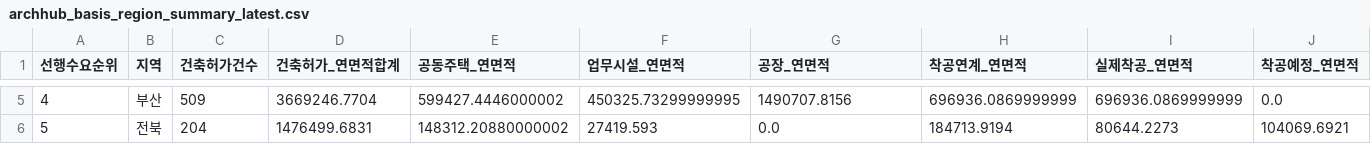
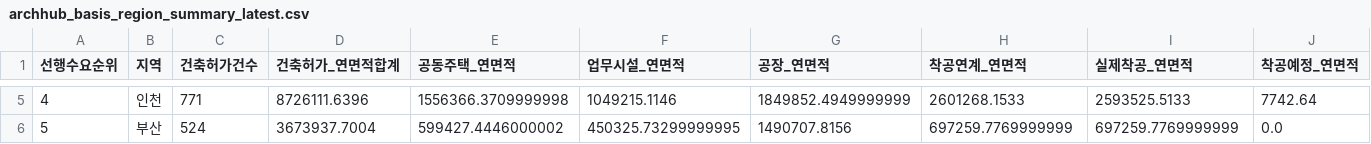
Before and after one commit to Ronaldooh123/steel-demand-report, a CSV file: data/cache/archhub_basis_region_summary_latest.csv, drawn as a sheet; only a part is shown, gaps mark what is left out; the diff covers the shown part only; the diff names each change by its address in the sheet, - before the commit and + after, or states it on an @@ line.

```diff
--- a/data/cache/archhub_basis_region_summary_latest.csv
+++ b/data/cache/archhub_basis_region_summary_latest.csv
-B5 (지역): 부산
+B5 (지역): 인천
-C5 (건축허가건수): 509
+C5 (건축허가건수): 771
-D5 (건축허가_연면적합계): 3669246.7704
+D5 (건축허가_연면적합계): 8726111.6396
-E5 (공동주택_연면적): 599427.4446000002
+E5 (공동주택_연면적): 1556366.3709999998
-F5 (업무시설_연면적): 450325.73299999995
+F5 (업무시설_연면적): 1049215.1146
-G5 (공장_연면적): 1490707.8156
+G5 (공장_연면적): 1849852.4949999999
-H5 (착공연계_연면적): 696936.0869999999
+H5 (착공연계_연면적): 2601268.1533
-I5 (실제착공_연면적): 696936.0869999999
+I5 (실제착공_연면적): 2593525.5133
-J5 (착공예정_연면적): 0.0
+J5 (착공예정_연면적): 7742.64
-B6 (지역): 전북
+B6 (지역): 부산
-C6 (건축허가건수): 204
+C6 (건축허가건수): 524
-D6 (건축허가_연면적합계): 1476499.6831
+D6 (건축허가_연면적합계): 3673937.7004
-E6 (공동주택_연면적): 148312.20880000002
+E6 (공동주택_연면적): 599427.4446000002
-F6 (업무시설_연면적): 27419.593
+F6 (업무시설_연면적): 450325.73299999995
-G6 (공장_연면적): 0.0
+G6 (공장_연면적): 1490707.8156
-H6 (착공연계_연면적): 184713.9194
+H6 (착공연계_연면적): 697259.7769999999
-I6 (실제착공_연면적): 80644.2273
+I6 (실제착공_연면적): 697259.7769999999
-J6 (착공예정_연면적): 104069.6921
+J6 (착공예정_연면적): 0.0
```
Also changed, not shown: 148 edited cells elsewhere in this file, 2 other files.
